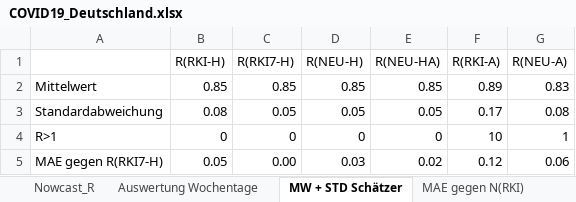
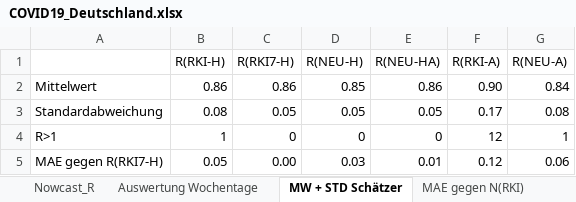
Before and after one commit to RalfMikut/COVID-19, an Excel workbook: COVID19_Deutschland.xlsx, sheet MW + STD Schätzer, drawn as a sheet; values as stored, in another font and other column widths than the file's, no borders; the diff names each change by its address in the sheet, - before the commit and + after, or states it on an @@ line.

```diff
--- a/COVID19_Deutschland.xlsx (sheet MW + STD Schätzer)
+++ b/COVID19_Deutschland.xlsx (sheet MW + STD Schätzer)
-B2 (R(RKI-H)): 0.85
+B2 (R(RKI-H)): 0.86
-C2 (R(RKI7-H)): 0.85
+C2 (R(RKI7-H)): 0.86
-E2 (R(NEU-HA)): 0.85
+E2 (R(NEU-HA)): 0.86
-F2 (R(RKI-A)): 0.89
+F2 (R(RKI-A)): 0.90
-G2 (R(NEU-A)): 0.83
+G2 (R(NEU-A)): 0.84
-B4 (R(RKI-H)): 0
+B4 (R(RKI-H)): 1
-F4 (R(RKI-A)): 10
+F4 (R(RKI-A)): 12
-E5 (R(NEU-HA)): 0.02
+E5 (R(NEU-HA)): 0.01
```
Also changed, not shown: sheet Nowcast_R, sheet Auswertung Wochentage, sheet MAE gegen N(RKI), sheet Erläuterungen, formulas that keep their value, 1 other file.
